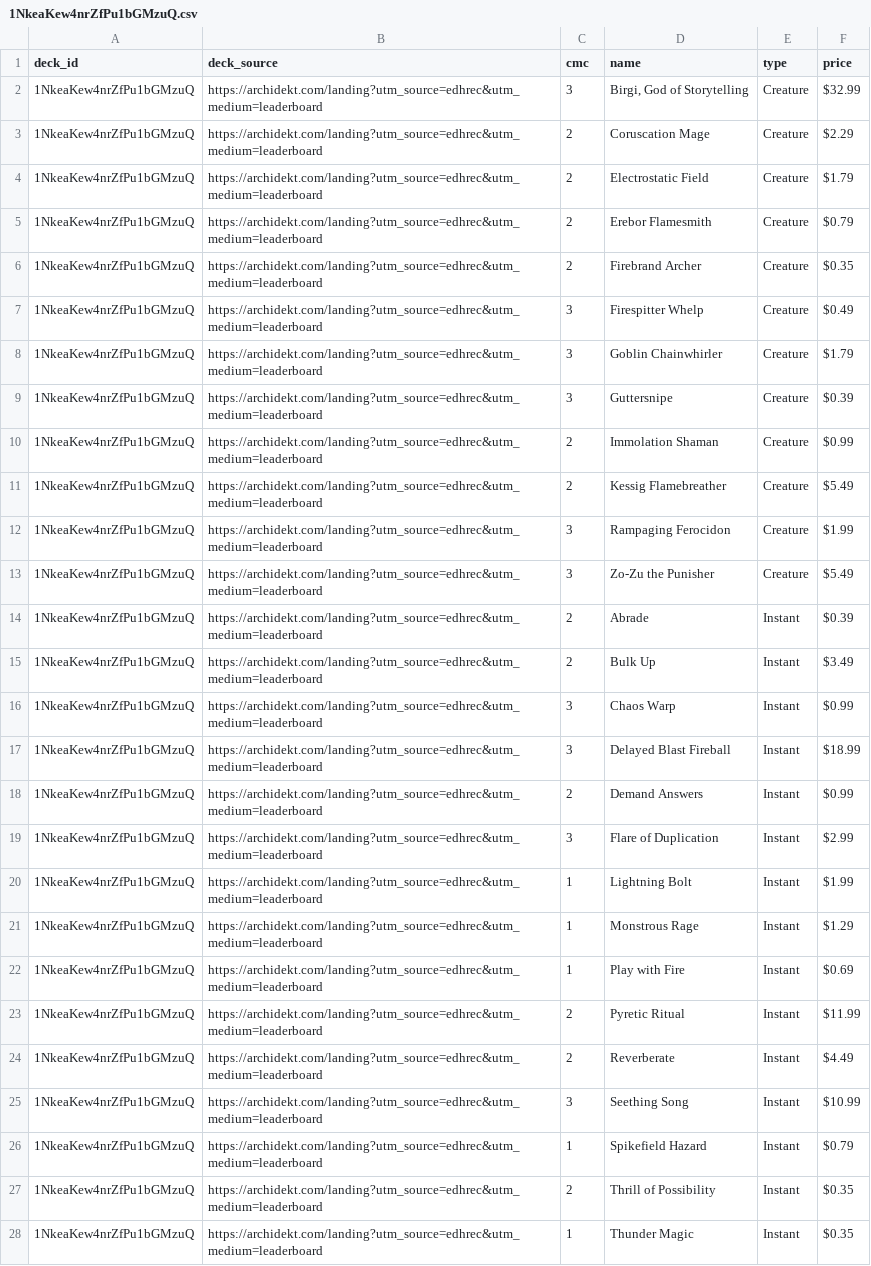
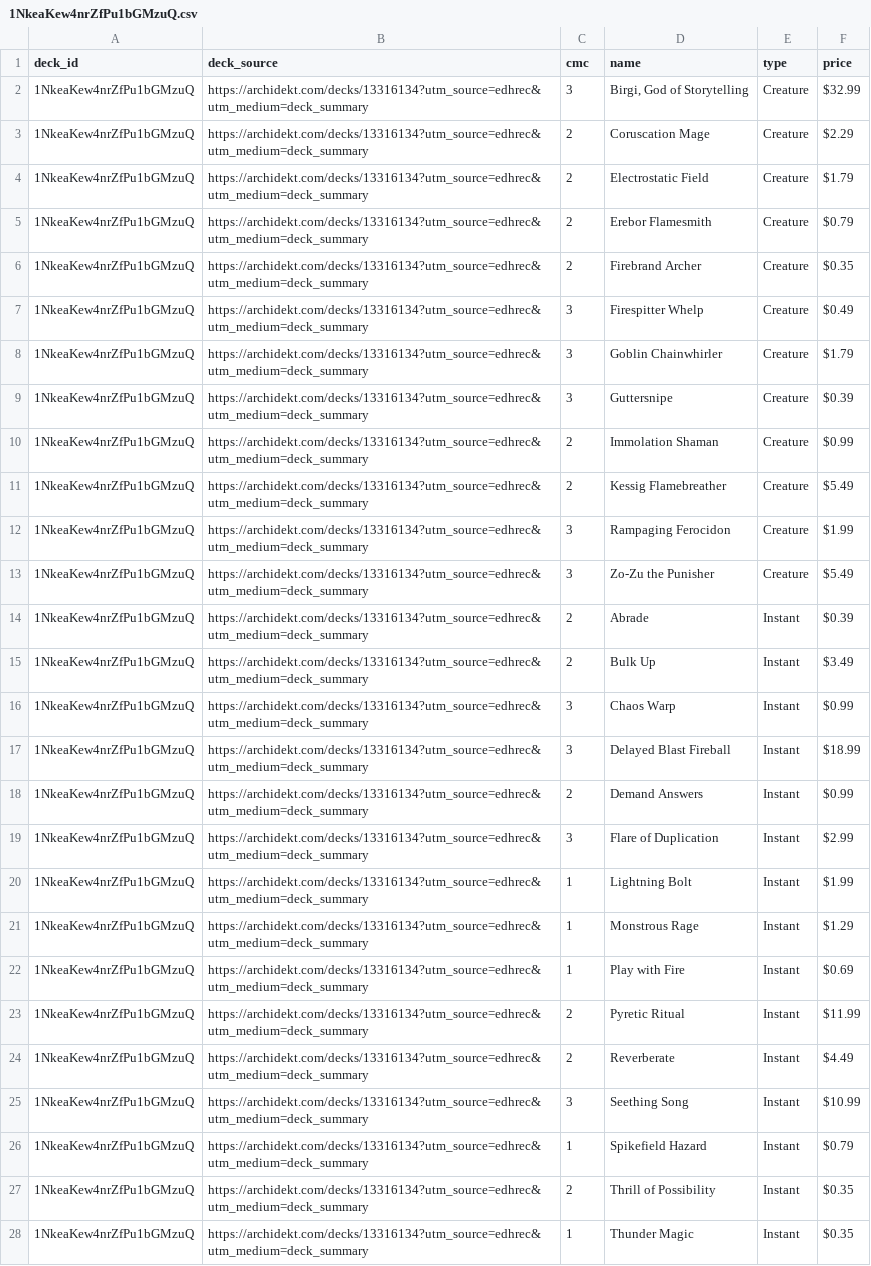
Before and after one commit to wojo1286/edhrec-scraper, a CSV file: decklists_html/1NkeaKew4nrZfPu1bGMzuQ.csv, drawn as a sheet; only a part is shown; the diff covers the shown part only; the diff names each change by its address in the sheet, - before the commit and + after, or states it on an @@ line.

```diff
--- a/decklists_html/1NkeaKew4nrZfPu1bGMzuQ.csv
+++ b/decklists_html/1NkeaKew4nrZfPu1bGMzuQ.csv
-B2:B28 (deck_source): https://archidekt.com/landing?utm_source=edhrec&utm_medium=leaderboard
+B2:B28 (deck_source): https://archidekt.com/decks/13316134?utm_source=edhrec&utm_medium=deck_summary
```
Also changed, not shown: 53 edited cells elsewhere in this file, decklists_html/9jS6T3o60v4MySAWeSf51g.csv, decklists_html/BWLAU7PT_4hkCNttLen2JQ.csv, 3 other files.
